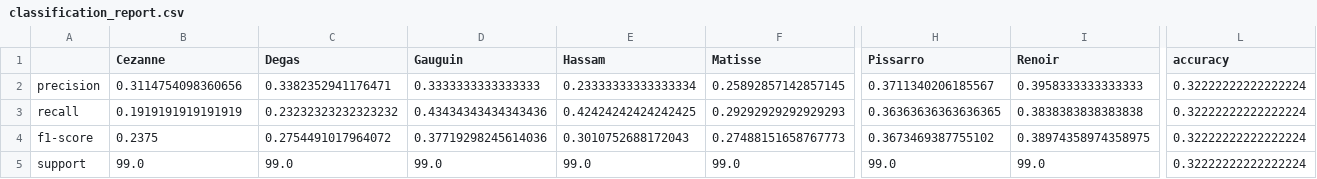
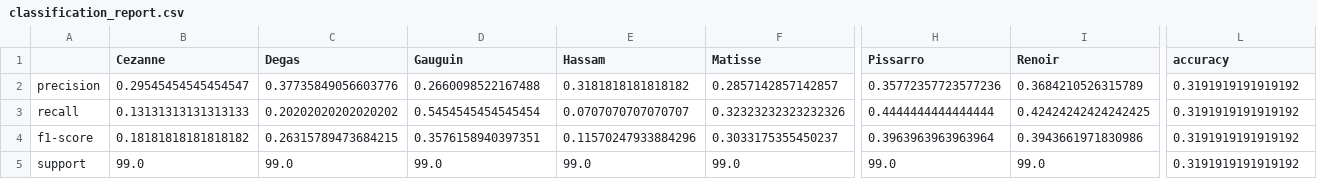
Before and after one commit to emiltj/cds-visual, a CSV file: assignment_5/out/classification_report.csv, drawn as a sheet; only a part is shown, gaps mark what is left out; the diff covers the shown part only; the diff names each change by its address in the sheet, - before the commit and + after, or states it on an @@ line.

```diff
--- a/assignment_5/out/classification_report.csv
+++ b/assignment_5/out/classification_report.csv
-B2 (Cezanne): 0.3114754098360656
+B2 (Cezanne): 0.29545454545454547
-C2 (Degas): 0.3382352941176471
+C2 (Degas): 0.37735849056603776
-D2 (Gauguin): 0.3333333333333333
+D2 (Gauguin): 0.2660098522167488
-E2 (Hassam): 0.23333333333333334
+E2 (Hassam): 0.3181818181818182
-F2 (Matisse): 0.25892857142857145
+F2 (Matisse): 0.2857142857142857
-H2 (Pissarro): 0.3711340206185567
+H2 (Pissarro): 0.35772357723577236
-I2 (Renoir): 0.3958333333333333
+I2 (Renoir): 0.3684210526315789
-L2:L5 (accuracy): 0.32222222222222224
+L2:L5 (accuracy): 0.3191919191919192
-B3 (Cezanne): 0.1919191919191919
+B3 (Cezanne): 0.13131313131313133
-C3 (Degas): 0.23232323232323232
+C3 (Degas): 0.20202020202020202
-D3 (Gauguin): 0.43434343434343436
+D3 (Gauguin): 0.5454545454545454
-E3 (Hassam): 0.42424242424242425
+E3 (Hassam): 0.0707070707070707
-F3 (Matisse): 0.29292929292929293
+F3 (Matisse): 0.32323232323232326
-H3 (Pissarro): 0.36363636363636365
+H3 (Pissarro): 0.4444444444444444
-I3 (Renoir): 0.3838383838383838
+I3 (Renoir): 0.42424242424242425
-B4 (Cezanne): 0.2375
+B4 (Cezanne): 0.18181818181818182
-C4 (Degas): 0.2754491017964072
+C4 (Degas): 0.26315789473684215
-D4 (Gauguin): 0.37719298245614036
+D4 (Gauguin): 0.3576158940397351
-E4 (Hassam): 0.3010752688172043
+E4 (Hassam): 0.11570247933884296
-F4 (Matisse): 0.27488151658767773
+F4 (Matisse): 0.3033175355450237
-H4 (Pissarro): 0.3673469387755102
+H4 (Pissarro): 0.3963963963963964
-I4 (Renoir): 0.38974358974358975
+I4 (Renoir): 0.3943661971830986
```
Also changed, not shown: 14 edited cells elsewhere in this file, assignment_4/out/classif_report_logistic_regression.csv, assignment_4/out/classif_report_neural_networks.csv, 8 other files.
